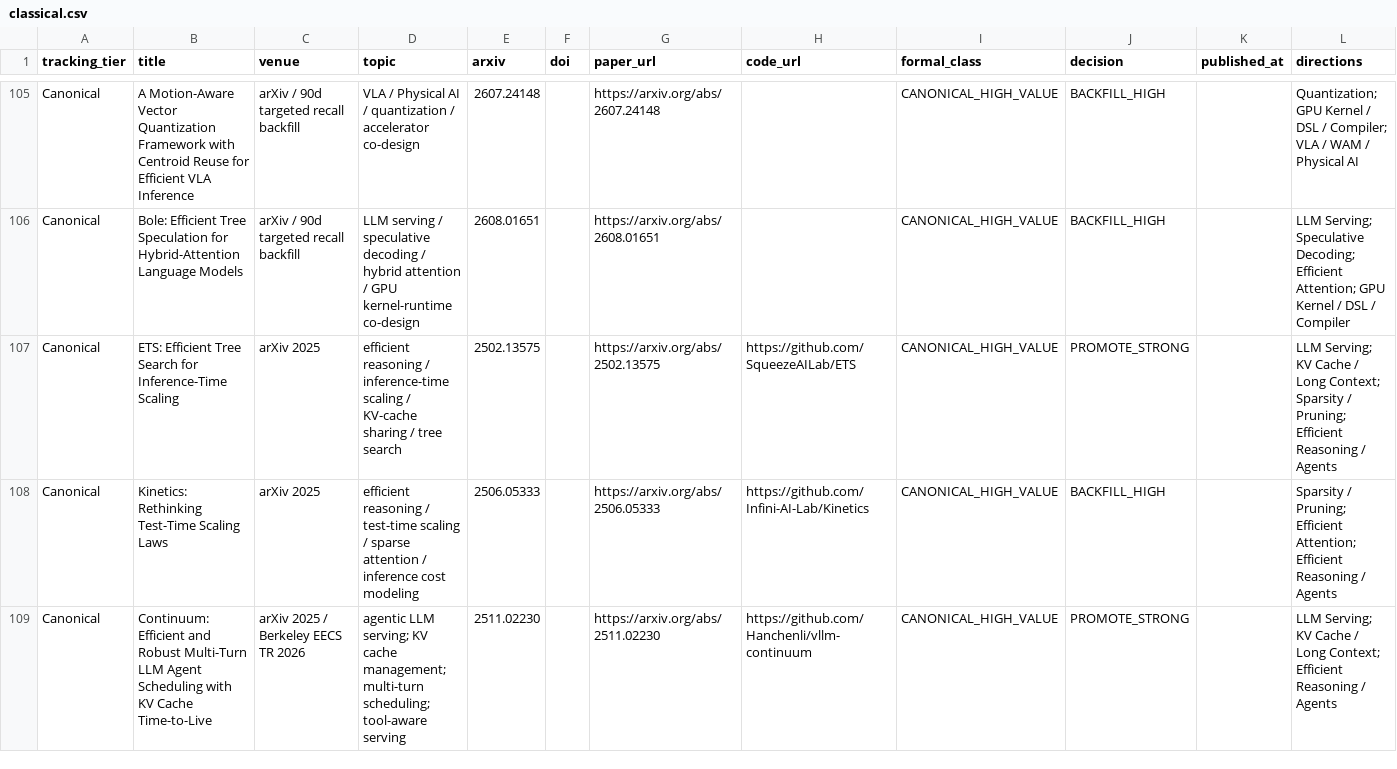
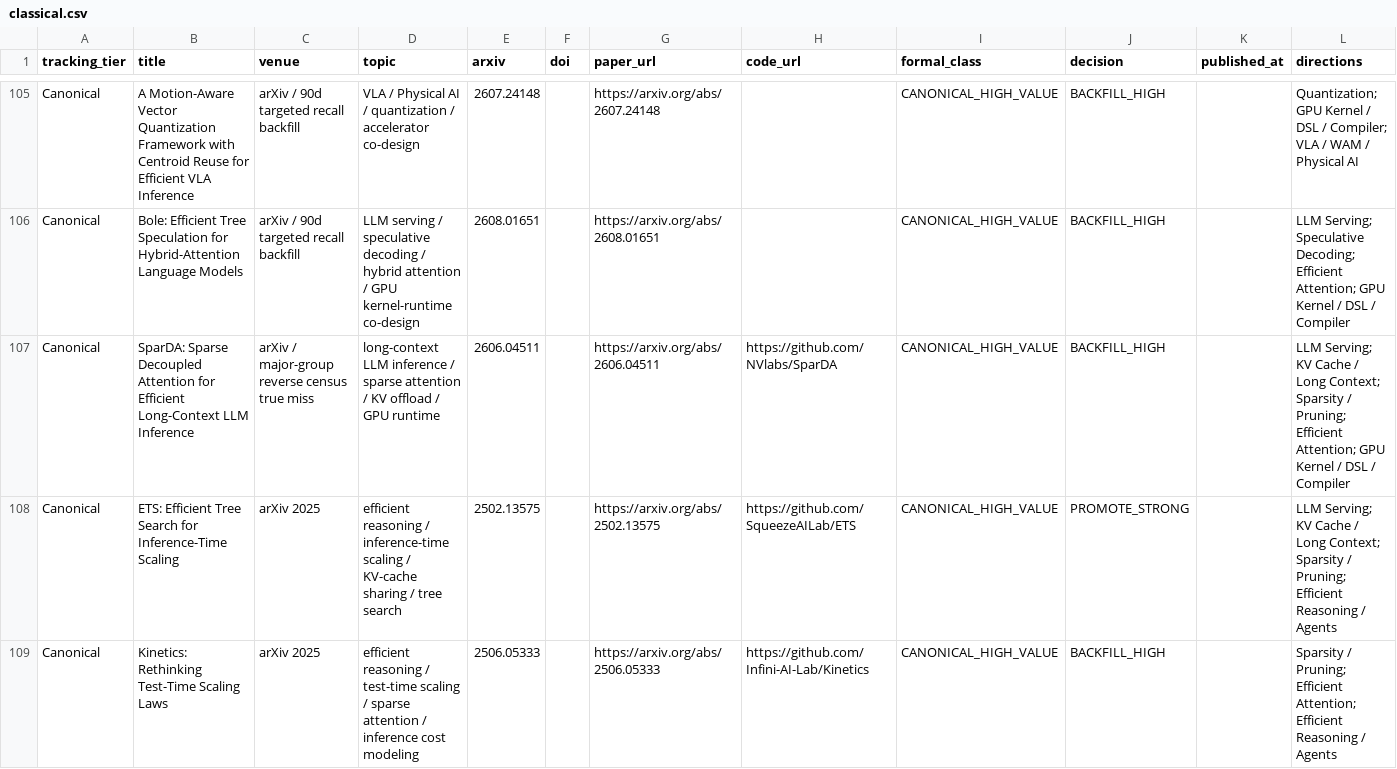
Before and after one commit to WangZhican/efficient-ml-landscape, a CSV file: data/classical.csv, drawn as a sheet; only a part is shown, gaps mark what is left out; the shorter side is filled out with more unchanged rows; the diff names each change by its address in the sheet, - before the commit and + after, or states it on an @@ line.

Commit message:
Add SparDA and close venue clean confirmation

```diff
--- a/data/classical.csv
+++ b/data/classical.csv
+row 107: Canonical | SparDA: Sparse Decoupled Attention for Efficient Long-Context LLM Inference | arXiv / major-group reverse census true miss | long-context LLM inference / sparse attention / KV offload / GPU runtime | 2606.04511 |  | https://arxiv.org/abs/2606.04511 | https://github.com/NVlabs/SparDA | CANONICAL_HIGH_VALUE | BACKFILL_HIGH |  | LLM Serving; KV Cache / Long Context; Sparsity / Pruning; Efficient Attention; GPU Kernel / DSL / Compiler
```
Also changed, not shown: data/papers.csv, 13 other files.
